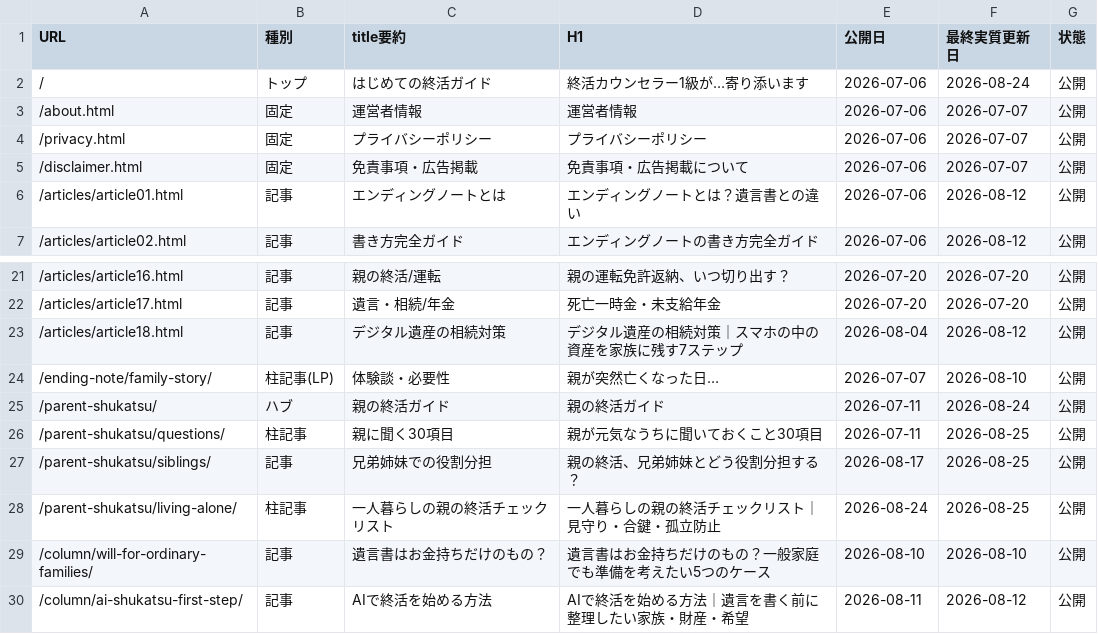
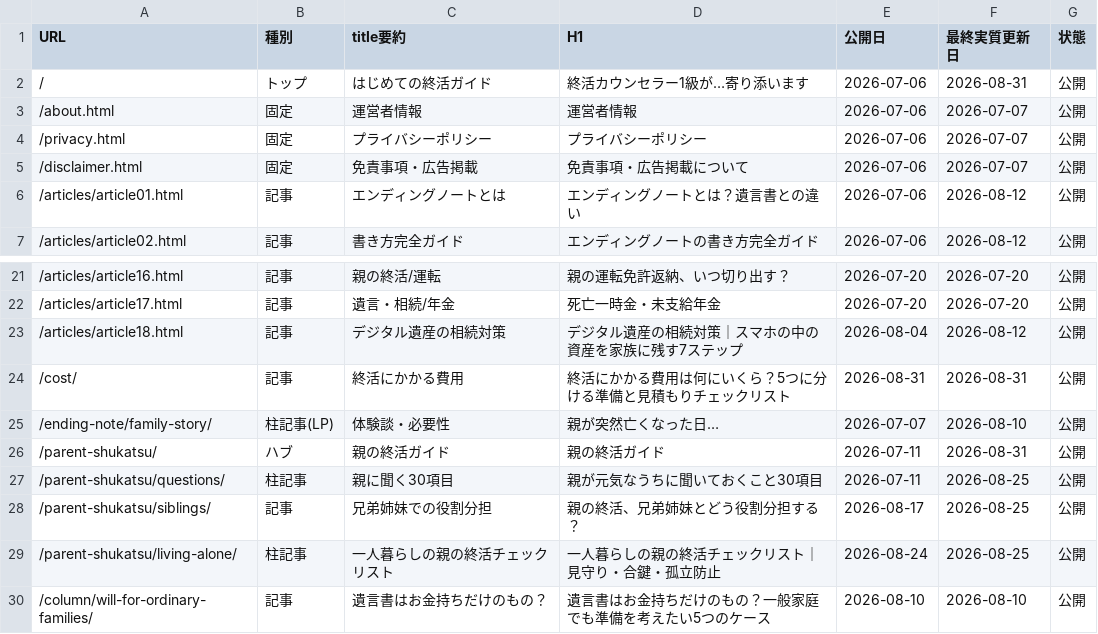
Before and after one commit to tfqys680-jpg/shukatsu-site, a CSV file: docs/seo/content-inventory.csv, drawn as a sheet; only a part is shown, gaps mark what is left out; the shorter side is filled out with more unchanged rows.

```diff
--- a/docs/seo/content-inventory.csv
+++ b/docs/seo/content-inventory.csv
@@ -1,3 +1,3 @@
 URL,種別,title要約,H1,公開日,最終実質更新日,状態
-/,トップ,はじめての終活ガイド,終活カウンセラー1級が…寄り添います,2026-07-06,2026-08-24,公開
+/,トップ,はじめての終活ガイド,終活カウンセラー1級が…寄り添います,2026-07-06,2026-08-31,公開
 /about.html,固定,運営者情報,運営者情報,2026-07-06,2026-07-07,公開
@@ -23,4 +23,5 @@ URL,種別,title要約,H1,公開日,最終実質更新日,状態
 /articles/article18.html,記事,デジタル遺産の相続対策,デジタル遺産の相続対策｜スマホの中の資産を家族に残す7ステップ,2026-08-04,2026-08-12,公開
+/cost/,記事,終活にかかる費用,終活にかかる費用は何にいくら？5つに分ける準備と見積もりチェックリスト,2026-08-31,2026-08-31,公開
 /ending-note/family-story/,柱記事(LP),体験談・必要性,親が突然亡くなった日…,2026-07-07,2026-08-10,公開
-/parent-shukatsu/,ハブ,親の終活ガイド,親の終活ガイド,2026-07-11,2026-08-24,公開
+/parent-shukatsu/,ハブ,親の終活ガイド,親の終活ガイド,2026-07-11,2026-08-31,公開
 /parent-shukatsu/questions/,柱記事,親に聞く30項目,親が元気なうちに聞いておくこと30項目,2026-07-11,2026-08-25,公開
```
Also changed, not shown: docs/seo/editorial-calendar.csv, docs/seo/internal-link-map.csv, 8 other files.
